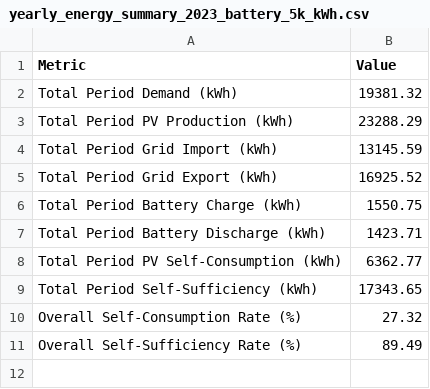
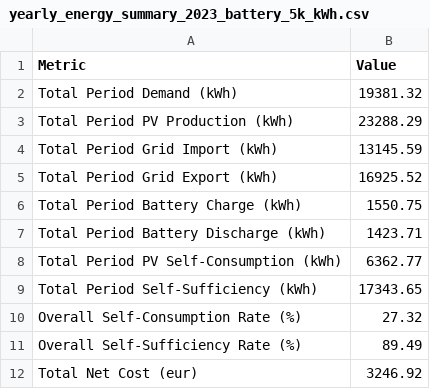
Before and after one commit to Knightinrustedarmour/House1, a CSV file: examples/House1/output/yearly_energy_summary_2023_battery_5k_kWh.csv, drawn as a sheet; the diff names each change by its address in the sheet, - before the commit and + after, or states it on an @@ line.

```diff
--- a/examples/House1/output/yearly_energy_summary_2023_battery_5k_kWh.csv
+++ b/examples/House1/output/yearly_energy_summary_2023_battery_5k_kWh.csv
+row 12: Total Net Cost (eur) | 3246.92
```
Also changed, not shown: examples/House1/output/yearly_energy_summary_2023_battery_12k_kWh.csv, examples/House1/output/yearly_energy_summary_2023_battery_15k_kWh.csv, 16 other files.
